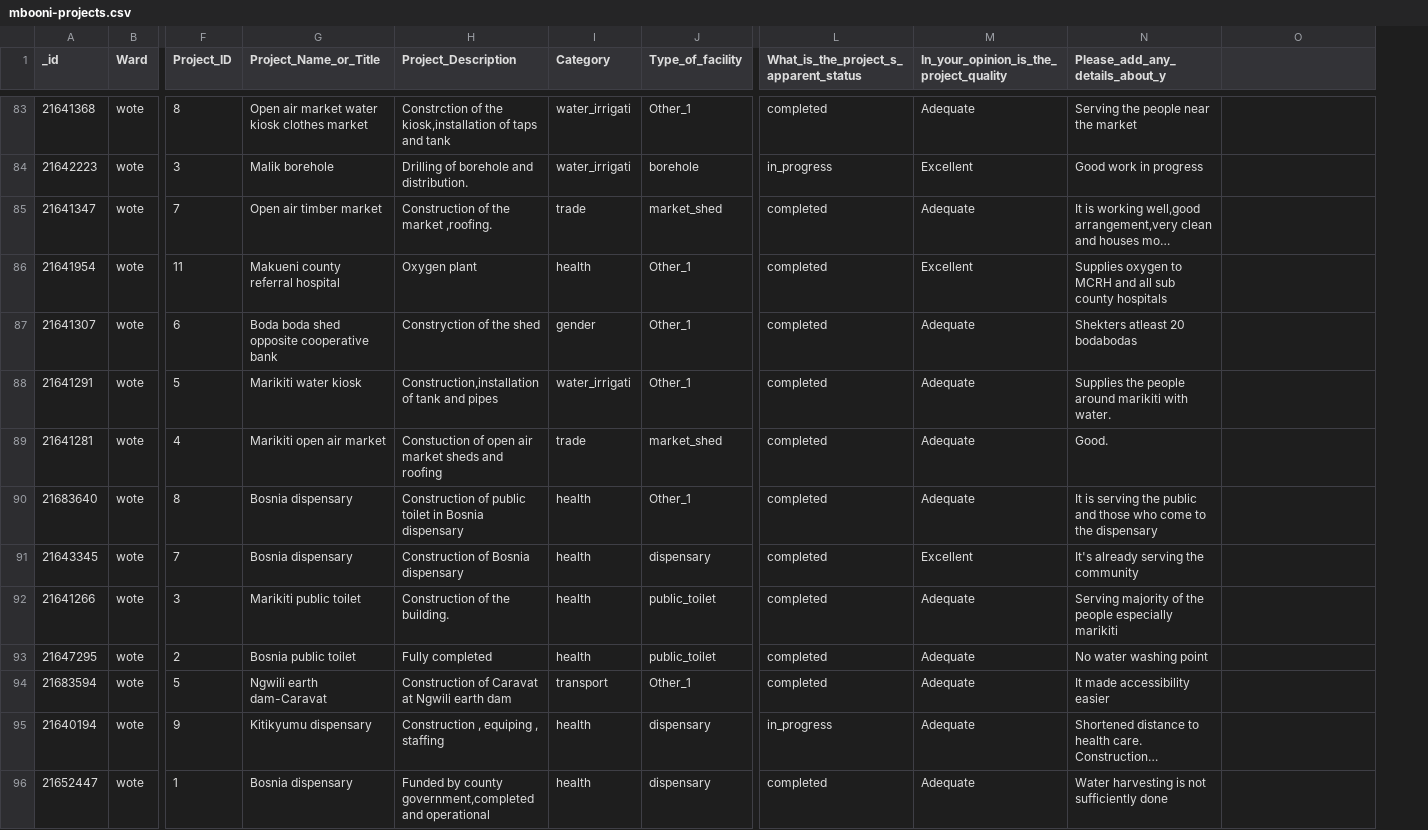
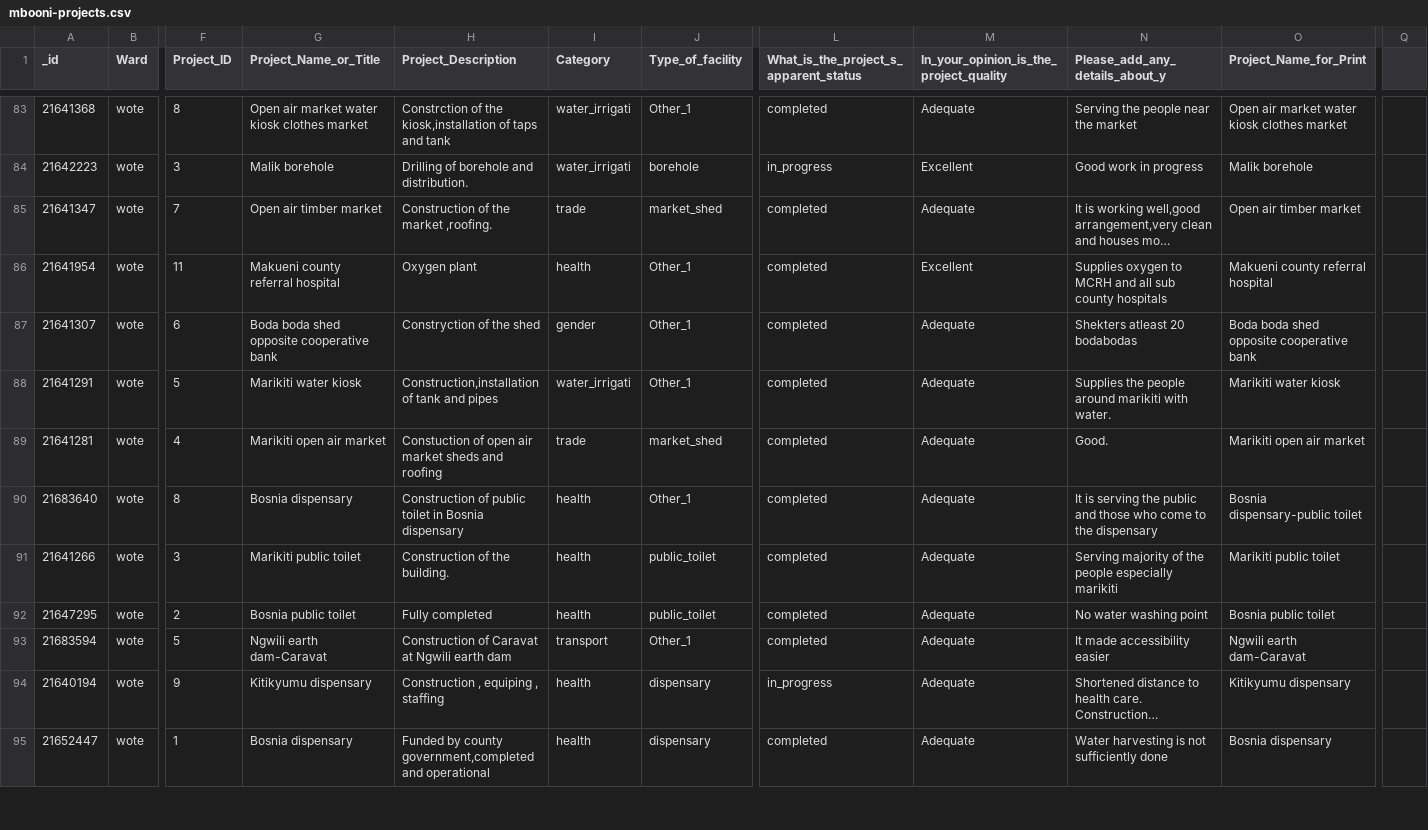
Before and after one commit to mapkibera/counties, a CSV file: data/build/mbooni-projects.csv, drawn as a sheet; only a part is shown, gaps mark what is left out; long unchanged cells end in …; removed rows and columns are numbered as before the commit, all else as after; rows hold the shown columns only; the diff covers the shown part only; the diff names each change by its address in the sheet, - before the commit and + after, or states it on an @@ line.

```diff
--- a/data/build/mbooni-projects.csv
+++ b/data/build/mbooni-projects.csv
+column Q, empty
-O1: (empty)
+O1: Project_Name_for_Print
-O83 (Project_Name_for_Print): (empty)
+O83 (Project_Name_for_Print): Open air market water kiosk clothes market
-O84 (Project_Name_for_Print): (empty)
+O84 (Project_Name_for_Print): Malik borehole
-O85 (Project_Name_for_Print): (empty)
+O85 (Project_Name_for_Print): Open air timber market
-O86 (Project_Name_for_Print): (empty)
+O86 (Project_Name_for_Print): Makueni county referral hospital
-O87 (Project_Name_for_Print): (empty)
+O87 (Project_Name_for_Print): Boda boda shed opposite cooperative bank
-O88 (Project_Name_for_Print): (empty)
+O88 (Project_Name_for_Print): Marikiti water kiosk
-O89 (Project_Name_for_Print): (empty)
+O89 (Project_Name_for_Print): Marikiti open air market
-O90 (Project_Name_for_Print): (empty)
+O90 (Project_Name_for_Print): Bosnia dispensary-public toilet
-row 91: 21643345 | wote | 7 | Bosnia dispensary | Construction of Bosnia dispensary | health | dispensary | completed | Excellent | It's already serving the community
-O91 (Project_Name_for_Print): (empty)
+O91 (Project_Name_for_Print): Marikiti public toilet
-O92 (Project_Name_for_Print): (empty)
+O92 (Project_Name_for_Print): Bosnia public toilet
-O93 (Project_Name_for_Print): (empty)
+O93 (Project_Name_for_Print): Ngwili earth dam-Caravat
-O94 (Project_Name_for_Print): (empty)
+O94 (Project_Name_for_Print): Kitikyumu dispensary
-O95 (Project_Name_for_Print): (empty)
+O95 (Project_Name_for_Print): Bosnia dispensary
```
Also changed, not shown: 2 removed rows and 99 edited cells elsewhere in this file, data/build/makueni-projects.csv, data/build/wote-projects-23.csv, 35 other files.
